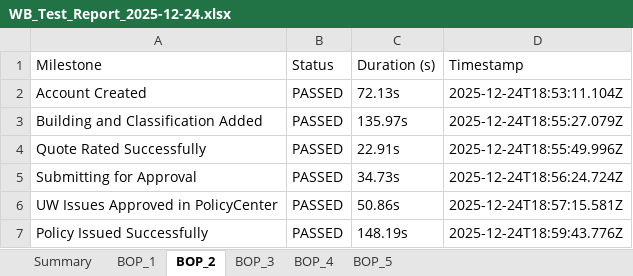
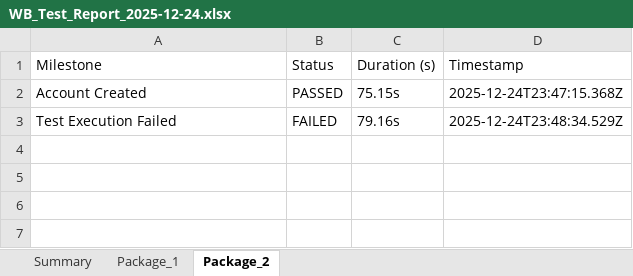
Before and after one commit to amitmishra0041-coder/Test-Automation-Portal, an Excel workbook: WB_Test_Report_2025-12-24.xlsx, sheet Package_2, drawn as a sheet; values as stored, in another font and other column widths than the file's, no borders; removed rows and columns are numbered as before the commit, all else as after; the diff names each change by its address in the sheet, - before the commit and + after, or states it on an @@ line.

```diff
--- a/WB_Test_Report_2025-12-24.xlsx (sheet Package_2)
+++ b/WB_Test_Report_2025-12-24.xlsx (sheet Package_2)
-sheet tab: BOP_1
+sheet tab: Package_1
-sheet tab: BOP_2
+sheet tab: Package_2
-sheet tab: BOP_3
-sheet tab: BOP_4
-sheet tab: BOP_5
-C2 (Duration (s)): 72.13s
+C2 (Duration (s)): 75.15s
-D2 (Timestamp): 2025-12-24T18:53:11.104Z
+D2 (Timestamp): 2025-12-24T23:47:15.368Z
-row 3: Building and Classification Added | PASSED | 135.97s | 2025-12-24T18:55:27.079Z
-row 4: Quote Rated Successfully | PASSED | 22.91s | 2025-12-24T18:55:49.996Z
-row 5: Submitting for Approval | PASSED | 34.73s | 2025-12-24T18:56:24.724Z
-row 6: UW Issues Approved in PolicyCenter | PASSED | 50.86s | 2025-12-24T18:57:15.581Z
-row 7: Policy Issued Successfully | PASSED | 148.19s | 2025-12-24T18:59:43.776Z
+row 3: Test Execution Failed | FAILED | 79.16s | 2025-12-24T23:48:34.529Z
```
Also changed, not shown: sheet Summary, sheet Package_1, 17 other files.
